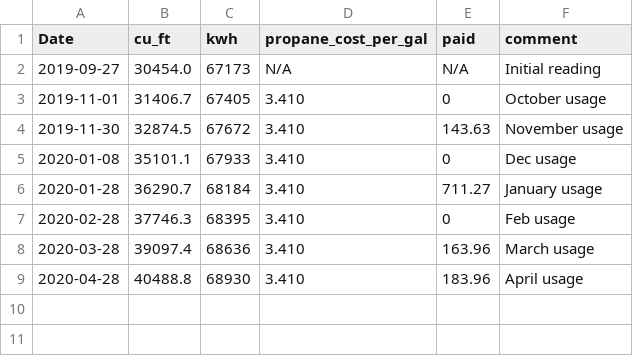
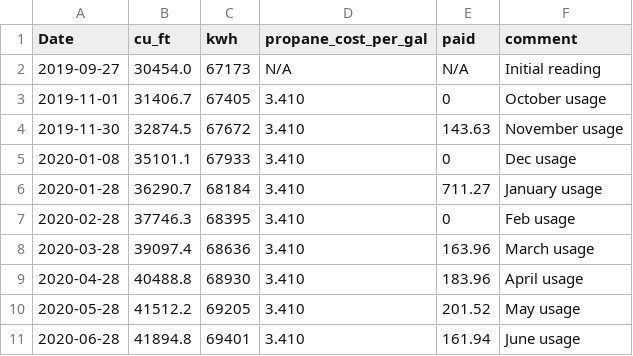
Before and after one commit to alexKleider/util_calc, a CSV file: readings.csv, drawn as a sheet; the diff names each change by its address in the sheet, - before the commit and + after, or states it on an @@ line.

Commit message:
Mainly to back up data.

```diff
--- a/readings.csv
+++ b/readings.csv
+row 10: 2020-05-28 | 41512.2 | 69205 | 3.410 | 201.52 | May usage
+row 11: 2020-06-28 | 41894.8 | 69401 | 3.410 | 161.94 | June usage
```
Also changed, not shown: 3 other files.
